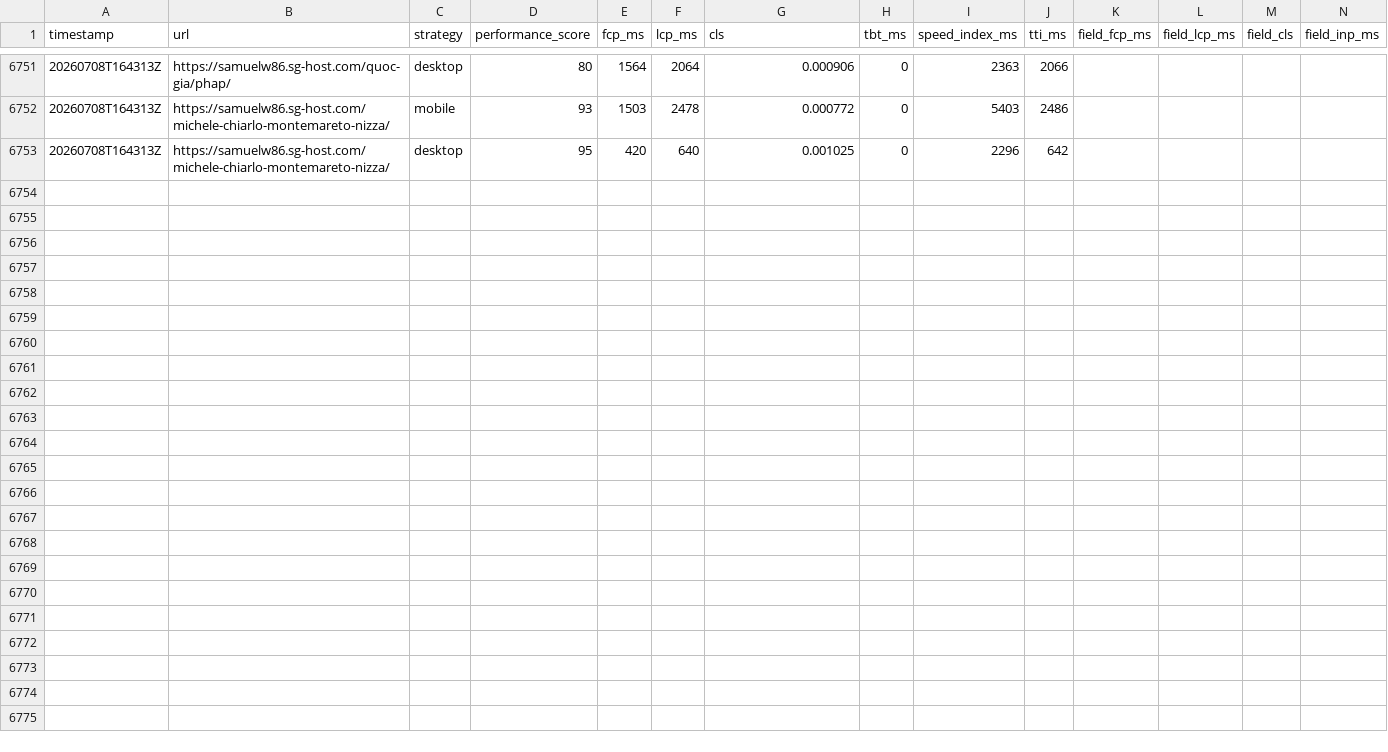
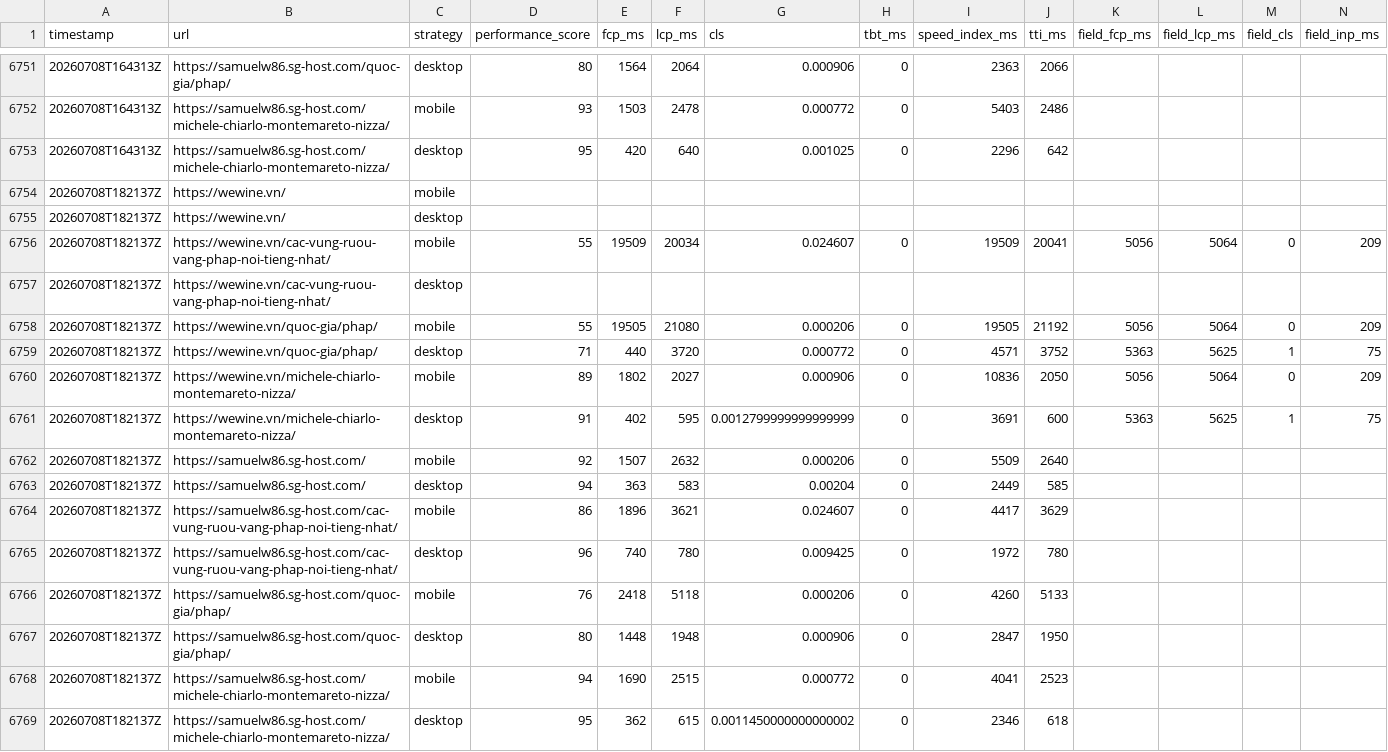
Before and after one commit to talabadao/pagespeed-monitor, a CSV file: Page Speed Insight/reports/summary.csv, drawn as a sheet; only a part is shown, gaps mark what is left out; rows hold the shown columns only; the diff names each change by its address in the sheet, - before the commit and + after, or states it on an @@ line.

```diff
--- a/Page Speed Insight/reports/summary.csv
+++ b/Page Speed Insight/reports/summary.csv
+row 6754: 20260708T182137Z | https://wewine.vn/ | mobile
+row 6755: 20260708T182137Z | https://wewine.vn/ | desktop
+row 6756: 20260708T182137Z | https://wewine.vn/cac-vung-ruou-vang-phap-noi-tieng-nhat/ | mobile | 55 | 19509 | 20034 | 0.024607 | 0 | 19509 | 20041 | 5056 | 5064 | 0 | 209
+row 6757: 20260708T182137Z | https://wewine.vn/cac-vung-ruou-vang-phap-noi-tieng-nhat/ | desktop
+row 6758: 20260708T182137Z | https://wewine.vn/quoc-gia/phap/ | mobile | 55 | 19505 | 21080 | 0.000206 | 0 | 19505 | 21192 | 5056 | 5064 | 0 | 209
+row 6759: 20260708T182137Z | https://wewine.vn/quoc-gia/phap/ | desktop | 71 | 440 | 3720 | 0.000772 | 0 | 4571 | 3752 | 5363 | 5625 | 1 | 75
+row 6760: 20260708T182137Z | https://wewine.vn/michele-chiarlo-montemareto-nizza/ | mobile | 89 | 1802 | 2027 | 0.000906 | 0 | 10836 | 2050 | 5056 | 5064 | 0 | 209
+row 6761: 20260708T182137Z | https://wewine.vn/michele-chiarlo-montemareto-nizza/ | desktop | 91 | 402 | 595 | 0.0012799999999999999 | 0 | 3691 | 600 | 5363 | 5625 | 1 | 75
+row 6762: 20260708T182137Z | https://samuelw86.sg-host.com/ | mobile | 92 | 1507 | 2632 | 0.000206 | 0 | 5509 | 2640
+row 6763: 20260708T182137Z | https://samuelw86.sg-host.com/ | desktop | 94 | 363 | 583 | 0.00204 | 0 | 2449 | 585
+row 6764: 20260708T182137Z | https://samuelw86.sg-host.com/cac-vung-ruou-vang-phap-noi-tieng-nhat/ | mobile | 86 | 1896 | 3621 | 0.024607 | 0 | 4417 | 3629
+row 6765: 20260708T182137Z | https://samuelw86.sg-host.com/cac-vung-ruou-vang-phap-noi-tieng-nhat/ | desktop | 96 | 740 | 780 | 0.009425 | 0 | 1972 | 780
+row 6766: 20260708T182137Z | https://samuelw86.sg-host.com/quoc-gia/phap/ | mobile | 76 | 2418 | 5118 | 0.000206 | 0 | 4260 | 5133
+row 6767: 20260708T182137Z | https://samuelw86.sg-host.com/quoc-gia/phap/ | desktop | 80 | 1448 | 1948 | 0.000906 | 0 | 2847 | 1950
+row 6768: 20260708T182137Z | https://samuelw86.sg-host.com/michele-chiarlo-montemareto-nizza/ | mobile | 94 | 1690 | 2515 | 0.000772 | 0 | 4041 | 2523
+row 6769: 20260708T182137Z | https://samuelw86.sg-host.com/michele-chiarlo-montemareto-nizza/ | desktop | 95 | 362 | 615 | 0.0011450000000000002 | 0 | 2346 | 618
```
Also changed, not shown: 13 other files.
